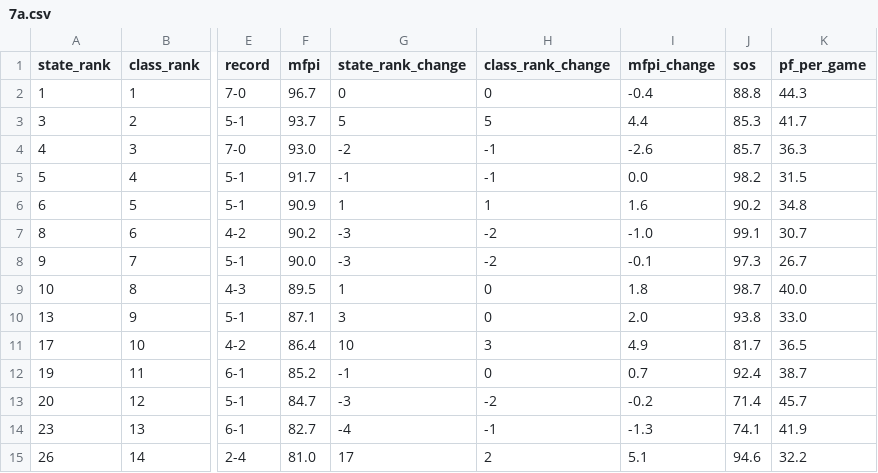
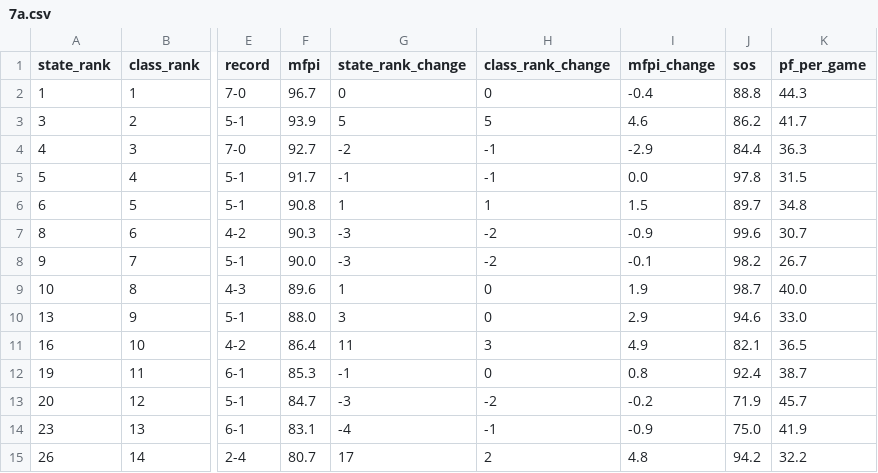
Before and after one commit to wallyrebel/MFPI, a CSV file: data/current/7a.csv, drawn as a sheet; only a part is shown, gaps mark what is left out; the diff covers the shown part only; the diff names each change by its address in the sheet, - before the commit and + after, or states it on an @@ line.

```diff
--- a/data/current/7a.csv
+++ b/data/current/7a.csv
-F3 (mfpi): 93.7
+F3 (mfpi): 93.9
-I3 (mfpi_change): 4.4
+I3 (mfpi_change): 4.6
-J3 (sos): 85.3
+J3 (sos): 86.2
-F4 (mfpi): 93.0
+F4 (mfpi): 92.7
-I4 (mfpi_change): -2.6
+I4 (mfpi_change): -2.9
-J4 (sos): 85.7
+J4 (sos): 84.4
-J5 (sos): 98.2
+J5 (sos): 97.8
-F6 (mfpi): 90.9
+F6 (mfpi): 90.8
-I6 (mfpi_change): 1.6
+I6 (mfpi_change): 1.5
-J6 (sos): 90.2
+J6 (sos): 89.7
-F7 (mfpi): 90.2
+F7 (mfpi): 90.3
-I7 (mfpi_change): -1.0
+I7 (mfpi_change): -0.9
-J7 (sos): 99.1
+J7 (sos): 99.6
-J8 (sos): 97.3
+J8 (sos): 98.2
-F9 (mfpi): 89.5
+F9 (mfpi): 89.6
-I9 (mfpi_change): 1.8
+I9 (mfpi_change): 1.9
-F10 (mfpi): 87.1
+F10 (mfpi): 88.0
-I10 (mfpi_change): 2.0
+I10 (mfpi_change): 2.9
-J10 (sos): 93.8
+J10 (sos): 94.6
-A11 (state_rank): 17
+A11 (state_rank): 16
-G11 (state_rank_change): 10
+G11 (state_rank_change): 11
-J11 (sos): 81.7
+J11 (sos): 82.1
-F12 (mfpi): 85.2
+F12 (mfpi): 85.3
-I12 (mfpi_change): 0.7
+I12 (mfpi_change): 0.8
-J13 (sos): 71.4
+J13 (sos): 71.9
-F14 (mfpi): 82.7
+F14 (mfpi): 83.1
-I14 (mfpi_change): -1.3
+I14 (mfpi_change): -0.9
-J14 (sos): 74.1
+J14 (sos): 75.0
-F15 (mfpi): 81.0
+F15 (mfpi): 80.7
-I15 (mfpi_change): 5.1
+I15 (mfpi_change): 4.8
-J15 (sos): 94.6
+J15 (sos): 94.2
```
Also changed, not shown: 46 edited cells elsewhere in this file, data/current/2a.csv, 27 other files.
